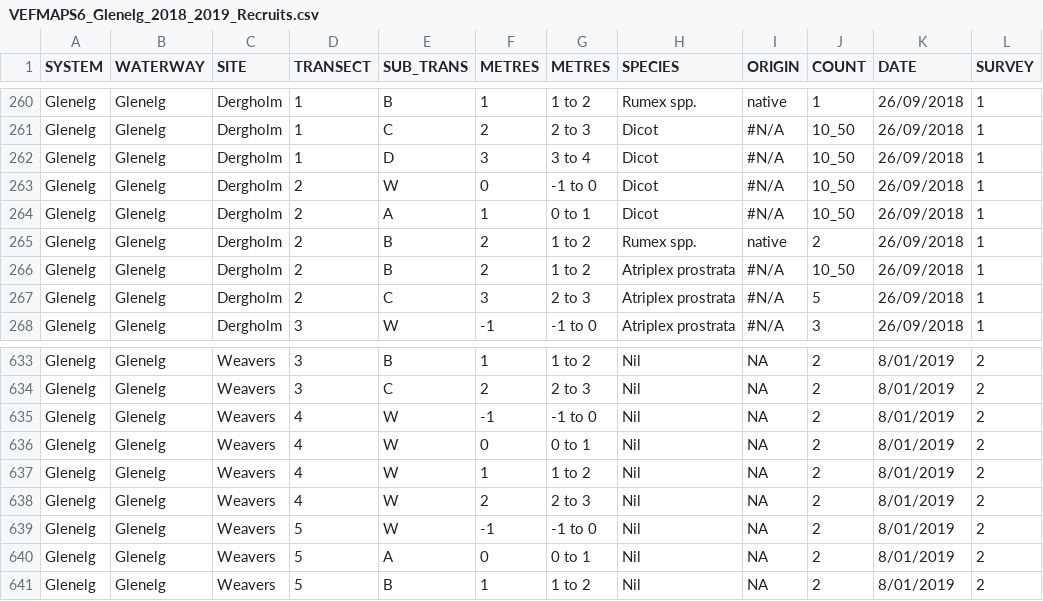
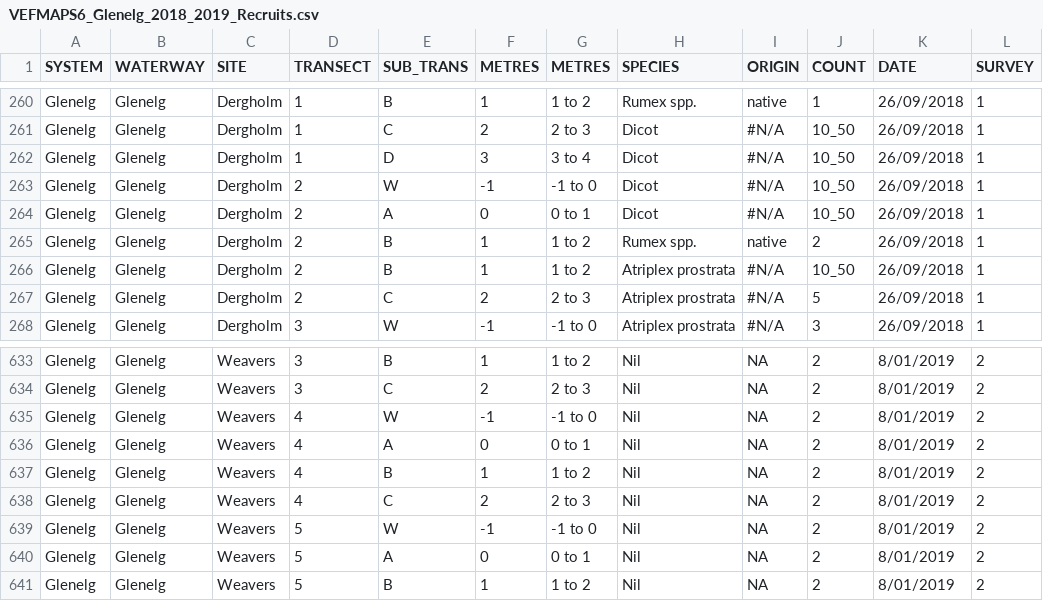
Before and after one commit to egouldo/VEFMAP_VEG_Stage6, a CSV file: data/raw_data/veg_data/VEFMAPS6_Glenelg_2018_2019_Recruits.csv, drawn as a sheet; only a part is shown, gaps mark what is left out; the diff names each change by its address in the sheet, - before the commit and + after, or states it on an @@ line.

Commit message:
Correction of subtransect lettering/numbering errors Glenelg recruits #9

```diff
--- a/data/raw_data/veg_data/VEFMAPS6_Glenelg_2018_2019_Recruits.csv
+++ b/data/raw_data/veg_data/VEFMAPS6_Glenelg_2018_2019_Recruits.csv
-F263 (METRES): 0
+F263 (METRES): -1
-F264 (METRES): 1
+F264 (METRES): 0
-F265:F266 (METRES): 2
+F265:F266 (METRES): 1
-F267 (METRES): 3
+F267 (METRES): 2
-E636 (SUB_TRANS): W
+E636 (SUB_TRANS): A
-E637 (SUB_TRANS): W
+E637 (SUB_TRANS): B
-E638 (SUB_TRANS): W
+E638 (SUB_TRANS): C
```
